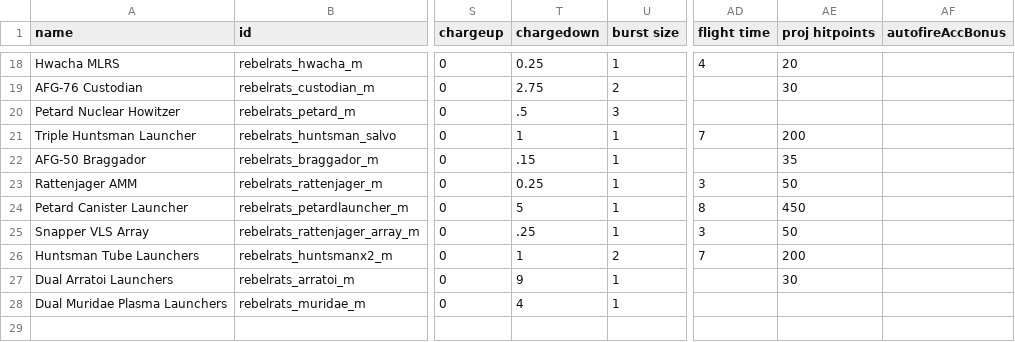
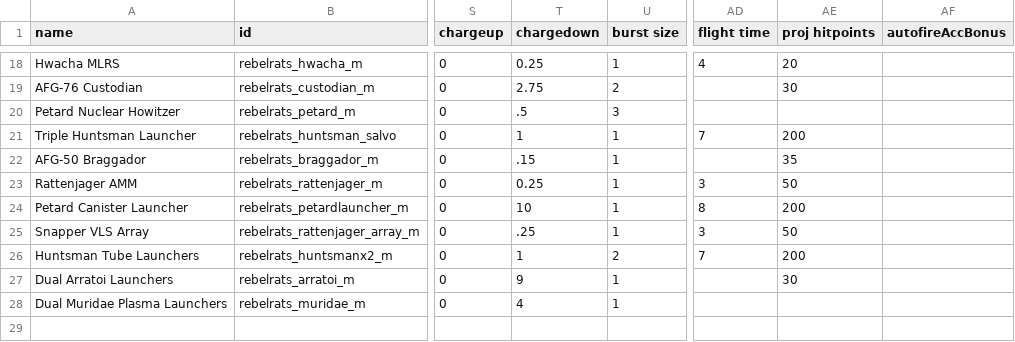
Before and after one commit to masterraven19/Rebel-Rats, a CSV file: data/weapons/weapon_data.csv, drawn as a sheet; only a part is shown, gaps mark what is left out; the diff names each change by its address in the sheet, - before the commit and + after, or states it on an @@ line.

```diff
--- a/data/weapons/weapon_data.csv
+++ b/data/weapons/weapon_data.csv
-T24 (chargedown): 5
+T24 (chargedown): 10
-AE24 (proj hitpoints): 450
+AE24 (proj hitpoints): 200
```
Also changed, not shown: 4 other files.
